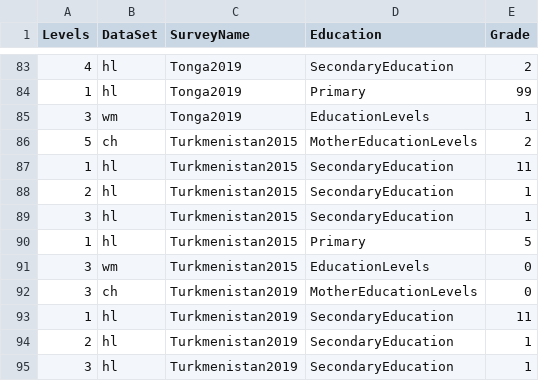
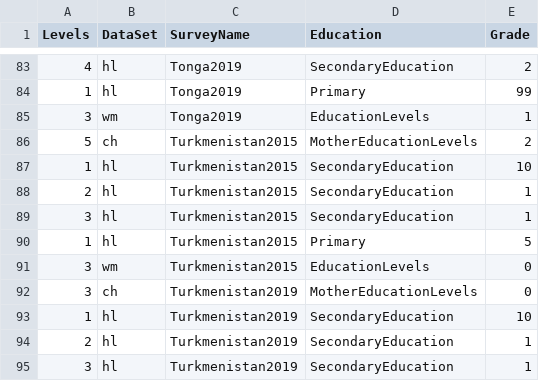
Before and after one commit to unescap/LNOB_Rcode, a CSV file: MICScsv/EducationMICS.csv, drawn as a sheet; only a part is shown, gaps mark what is left out.

```diff
--- a/MICScsv/EducationMICS.csv
+++ b/MICScsv/EducationMICS.csv
@@ -86,3 +86,3 @@ Levels,DataSet,SurveyName,Education,Grade
 5,ch,Turkmenistan2015,MotherEducationLevels,2
-1,hl,Turkmenistan2015,SecondaryEducation,11
+1,hl,Turkmenistan2015,SecondaryEducation,10
 2,hl,Turkmenistan2015,SecondaryEducation,1
@@ -92,3 +92,3 @@ Levels,DataSet,SurveyName,Education,Grade
 3,ch,Turkmenistan2019,MotherEducationLevels,0
-1,hl,Turkmenistan2019,SecondaryEducation,11
+1,hl,Turkmenistan2019,SecondaryEducation,10
 2,hl,Turkmenistan2019,SecondaryEducation,1
```
Also changed, not shown: 9 other files.
